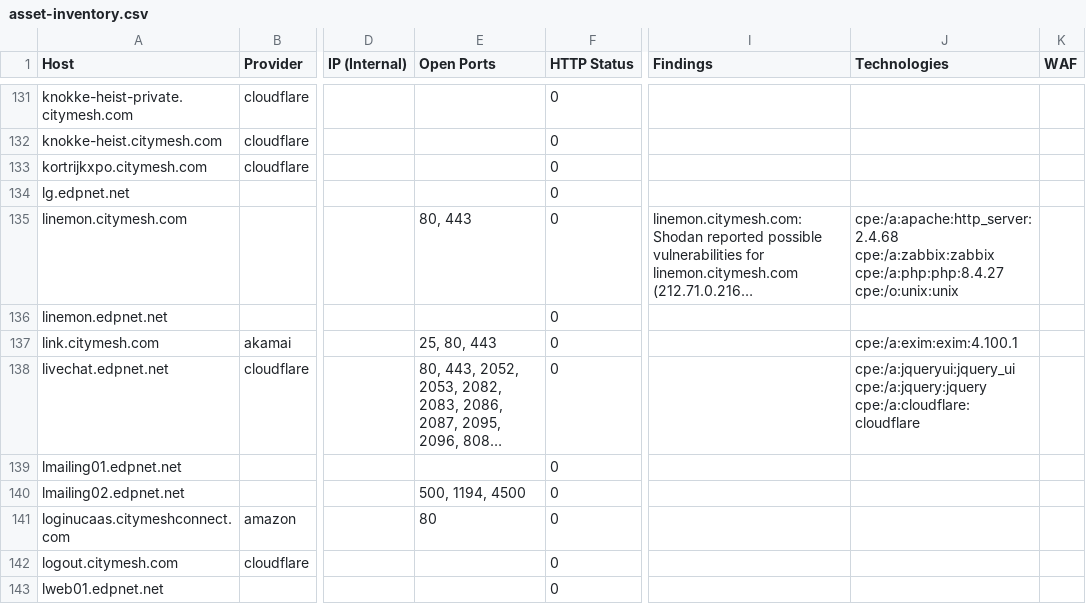
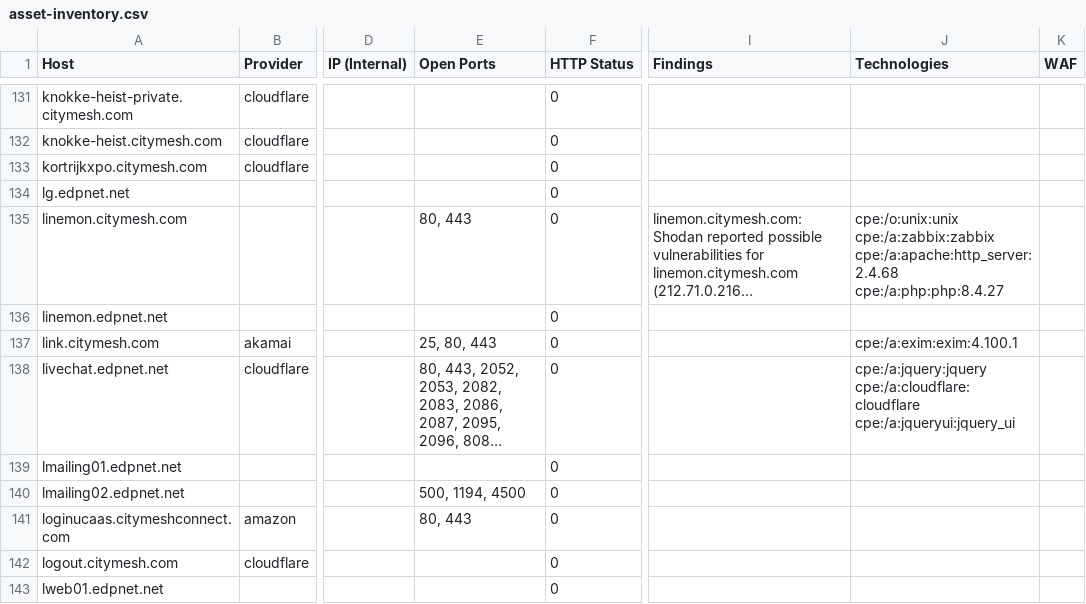
Before and after one commit to Rubics213/Sub_Monitotor_v1, a CSV file: results/bbot/citymesh/asset-inventory.csv, drawn as a sheet; only a part is shown, gaps mark what is left out; long unchanged cells end in …; ↵ is a line break in a cell; the diff covers the shown part only; the diff names each change by its address in the sheet, - before the commit and + after, or states it on an @@ line.

```diff
--- a/results/bbot/citymesh/asset-inventory.csv
+++ b/results/bbot/citymesh/asset-inventory.csv
-J135 (Technologies): cpe:/a:apache:http_server:2.4.68 ↵ cpe:/a:zabbix:zabbix ↵ cpe:/a:php:php:8.4.27 ↵ cpe:/o:unix:unix
+J135 (Technologies): cpe:/o:unix:unix ↵ cpe:/a:zabbix:zabbix ↵ cpe:/a:apache:http_server:2.4.68 ↵ cpe:/a:php:php:8.4.27
-J138 (Technologies): cpe:/a:jqueryui:jquery_ui ↵ cpe:/a:jquery:jquery ↵ cpe:/a:cloudflare:cloudflare
+J138 (Technologies): cpe:/a:jquery:jquery ↵ cpe:/a:cloudflare:cloudflare ↵ cpe:/a:jqueryui:jquery_ui
-E141 (Open Ports): 80
+E141 (Open Ports): 80, 443
```
Also changed, not shown: 7 added rows, 2 removed rows and 64 edited cells elsewhere in this file, results/bbot/citymesh/wordcloud.tsv, 32 other files.
